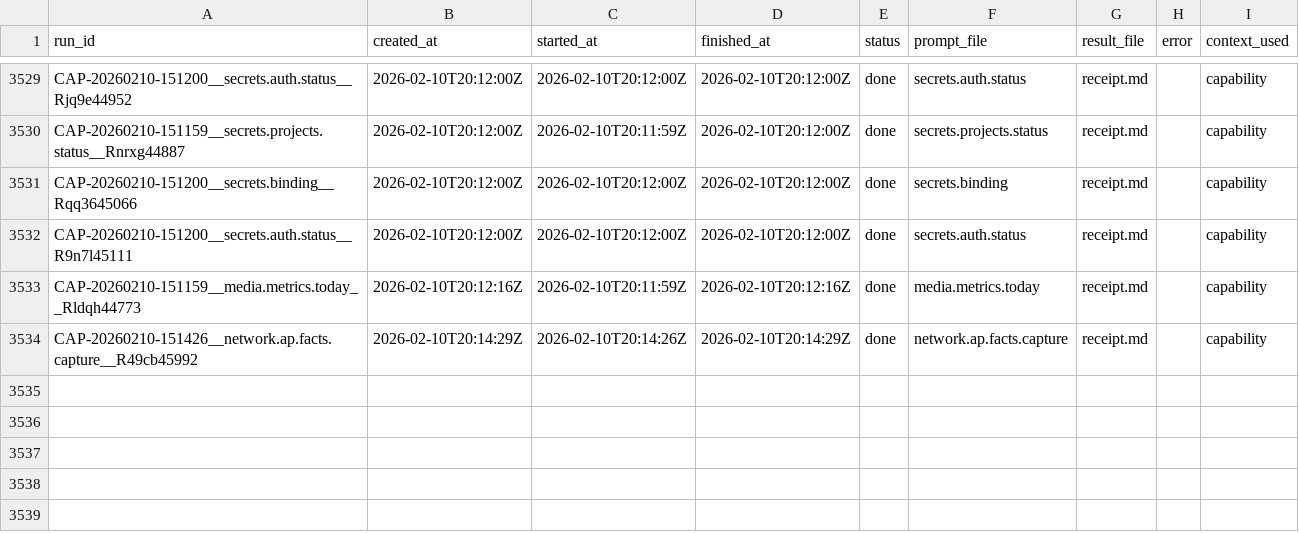
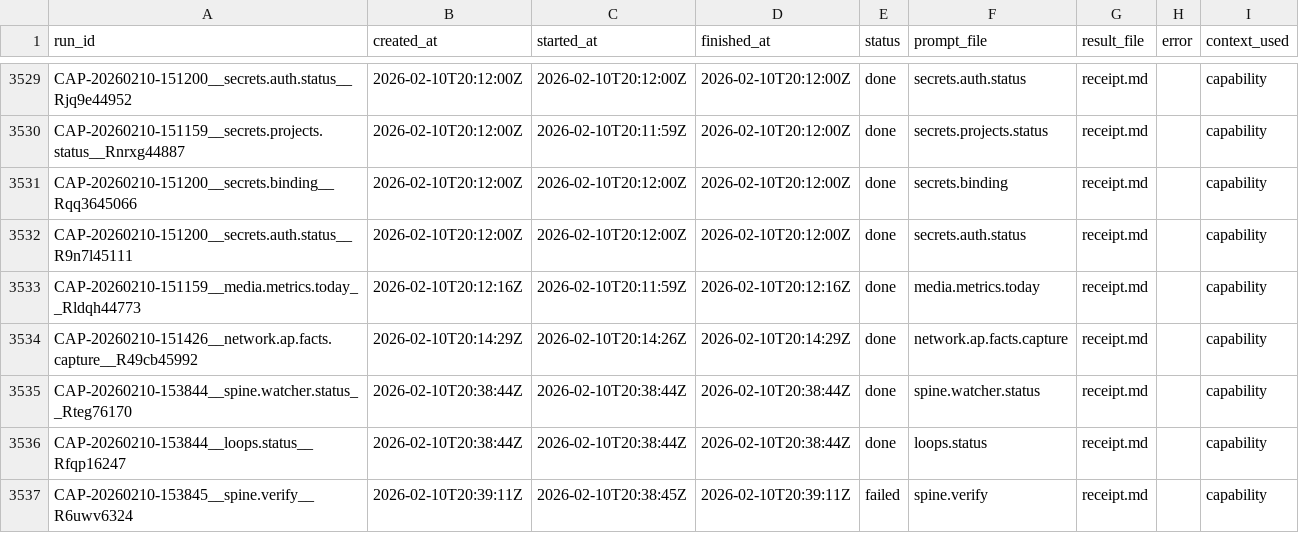
Before and after one commit to hypnotizedent/agentic-spine, a CSV file: mailroom/state/ledger.csv, drawn as a sheet; only a part is shown, gaps mark what is left out.

```diff
--- a/mailroom/state/ledger.csv
+++ b/mailroom/state/ledger.csv
@@ -3534 +3534,4 @@ CAP-20260210-151159__media.metrics.today__Rldqh44773,2026-02-10T20:12:16Z,2026-0
 CAP-20260210-151426__network.ap.facts.capture__R49cb45992,2026-02-10T20:14:29Z,2026-02-10T20:14:26Z,2026-02-10T20:14:29Z,done,network.ap.facts.capture,receipt.md,,capability
+CAP-20260210-153844__spine.watcher.status__Rteg76170,2026-02-10T20:38:44Z,2026-02-10T20:38:44Z,2026-02-10T20:38:44Z,done,spine.watcher.status,receipt.md,,capability
+CAP-20260210-153844__loops.status__Rfqp16247,2026-02-10T20:38:44Z,2026-02-10T20:38:44Z,2026-02-10T20:38:44Z,done,loops.status,receipt.md,,capability
+CAP-20260210-153845__spine.verify__R6uwv6324,2026-02-10T20:39:11Z,2026-02-10T20:38:45Z,2026-02-10T20:39:11Z,failed,spine.verify,receipt.md,,capability
```
Also changed, not shown: 20 other files.
